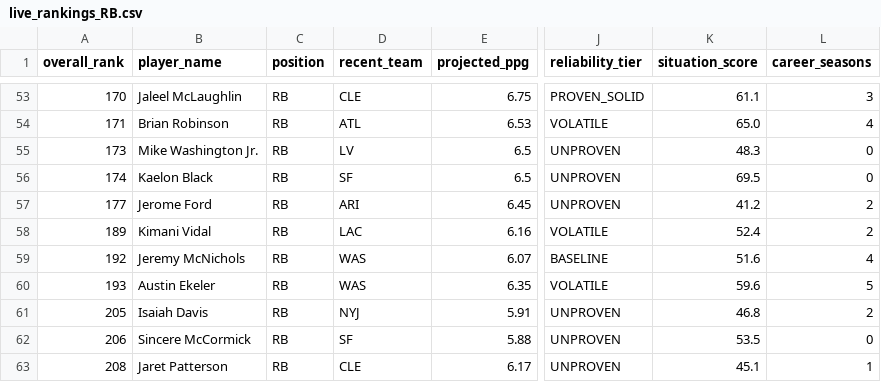
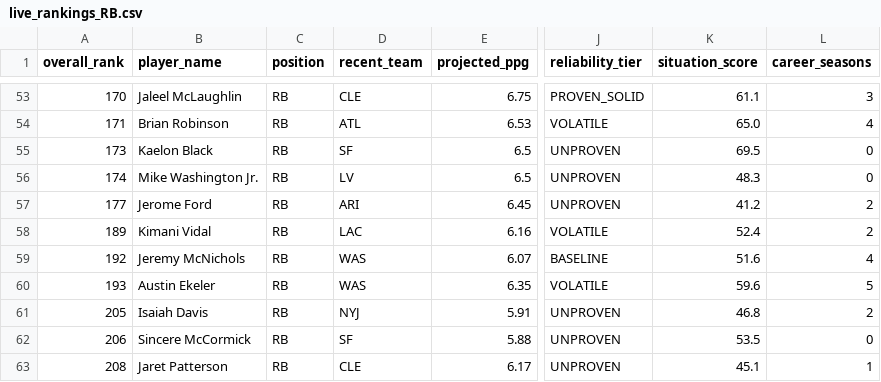
Before and after one commit to colorb41/gavfather-site, a CSV file: public/rankings/live_rankings_RB.csv, drawn as a sheet; only a part is shown, gaps mark what is left out; the diff covers the shown part only; the diff names each change by its address in the sheet, - before the commit and + after, or states it on an @@ line.

```diff
--- a/public/rankings/live_rankings_RB.csv
+++ b/public/rankings/live_rankings_RB.csv
-B55 (player_name): Mike Washington Jr.
+B55 (player_name): Kaelon Black
-D55 (recent_team): LV
+D55 (recent_team): SF
-K55 (situation_score): 48.3
+K55 (situation_score): 69.5
-B56 (player_name): Kaelon Black
+B56 (player_name): Mike Washington Jr.
-D56 (recent_team): SF
+D56 (recent_team): LV
-K56 (situation_score): 69.5
+K56 (situation_score): 48.3
```
Also changed, not shown: 1 added row, 1 removed row and 30 edited cells elsewhere in this file, public/rankings/core_rankings.csv, public/rankings/live_rankings.csv, 8 other files.
